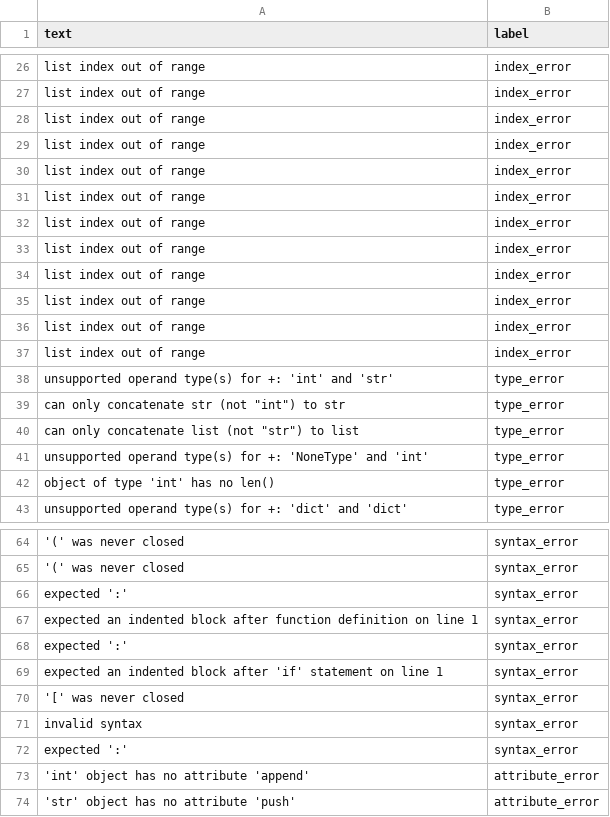
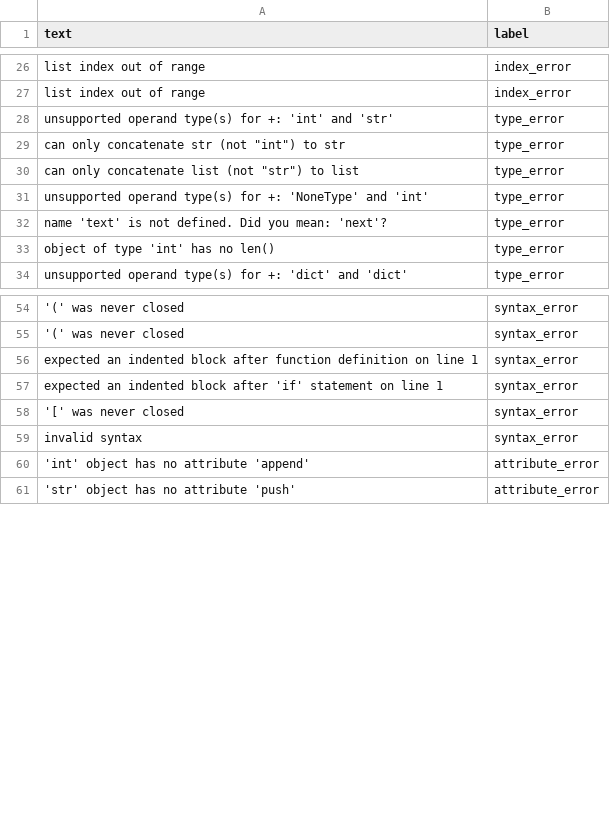
Before and after one commit to ATripathi14/DevMentor-AI, a CSV file: ml_engine/data/labeled/dataset.csv, drawn as a sheet; only a part is shown, gaps mark what is left out; removed rows and columns are numbered as before the commit, all else as after; the diff covers the shown part only; the diff names each change by its address in the sheet, - before the commit and + after, or states it on an @@ line.

Commit message:
refactor(ml_engine): trim exact-duplicate rows from dataset, prioritizing variety over row count

```diff
--- a/ml_engine/data/labeled/dataset.csv
+++ b/ml_engine/data/labeled/dataset.csv
-row 28: list index out of range | index_error
-row 29: list index out of range | index_error
-row 30: list index out of range | index_error
-row 31: list index out of range | index_error
-row 32: list index out of range | index_error
-row 33: list index out of range | index_error
-row 34: list index out of range | index_error
-row 35: list index out of range | index_error
-row 36: list index out of range | index_error
-row 37: list index out of range | index_error
+row 32: name 'text' is not defined. Did you mean: 'next'? | type_error
-row 66: expected ':' | syntax_error
-row 68: expected ':' | syntax_error
-row 72: expected ':' | syntax_error
```
Also changed, not shown: 1 removed row elsewhere in this file, 1 other file.
